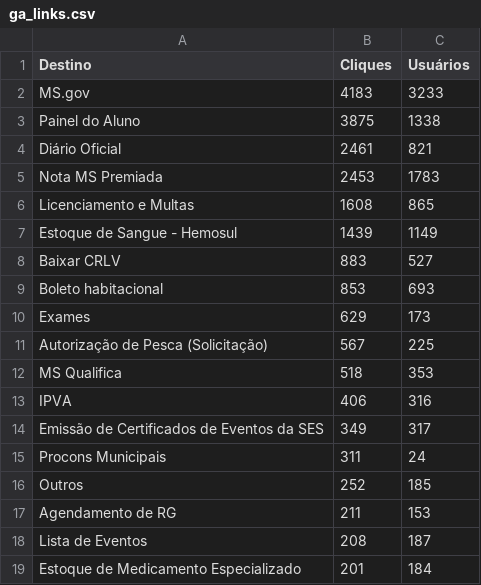
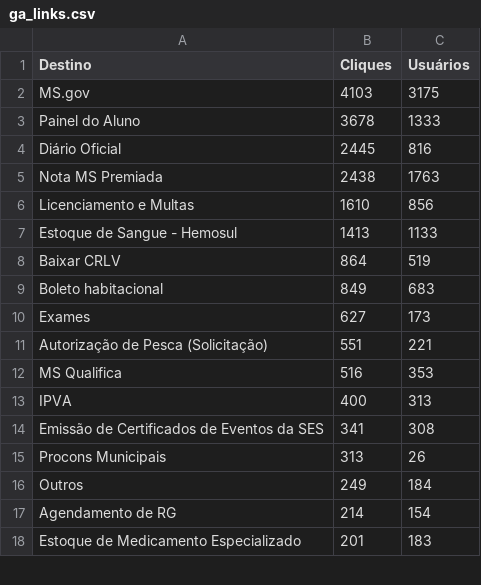
Before and after one commit to fabioramos-02/matomo, a CSV file: matomo-analytics-dashboard/exports/ga_links.csv, drawn as a sheet; only a part is shown; the diff covers the shown part only.

```diff
--- a/matomo-analytics-dashboard/exports/ga_links.csv
+++ b/matomo-analytics-dashboard/exports/ga_links.csv
@@ -1,19 +1,18 @@
 Destino;Cliques;Usuários
-MS.gov;4183;3233
-Painel do Aluno;3875;1338
-Diário Oficial;2461;821
-Nota MS Premiada;2453;1783
-Licenciamento e Multas;1608;865
-Estoque de Sangue - Hemosul;1439;1149
-Baixar CRLV;883;527
-Boleto habitacional;853;693
-Exames;629;173
-Autorização de Pesca (Solicitação);567;225
-MS Qualifica;518;353
-IPVA;406;316
-Emissão de Certificados de Eventos da SES;349;317
-Procons Municipais;311;24
-Outros;252;185
-Agendamento de RG;211;153
-Lista de Eventos;208;187
-Estoque de Medicamento Especializado;201;184
+MS.gov;4103;3175
+Painel do Aluno;3678;1333
+Diário Oficial;2445;816
+Nota MS Premiada;2438;1763
+Licenciamento e Multas;1610;856
+Estoque de Sangue - Hemosul;1413;1133
+Baixar CRLV;864;519
+Boleto habitacional;849;683
+Exames;627;173
+Autorização de Pesca (Solicitação);551;221
+MS Qualifica;516;353
+IPVA;400;313
+Emissão de Certificados de Eventos da SES;341;308
+Procons Municipais;313;26
+Outros;249;184
+Agendamento de RG;214;154
+Estoque de Medicamento Especializado;201;183
```
Also changed, not shown: 7 added rows, 6 removed rows and 30 edited cells elsewhere in this file, matomo-analytics-dashboard/exports/ga_cities.csv, matomo-analytics-dashboard/exports/ga_funnel.csv, 4 other files.
